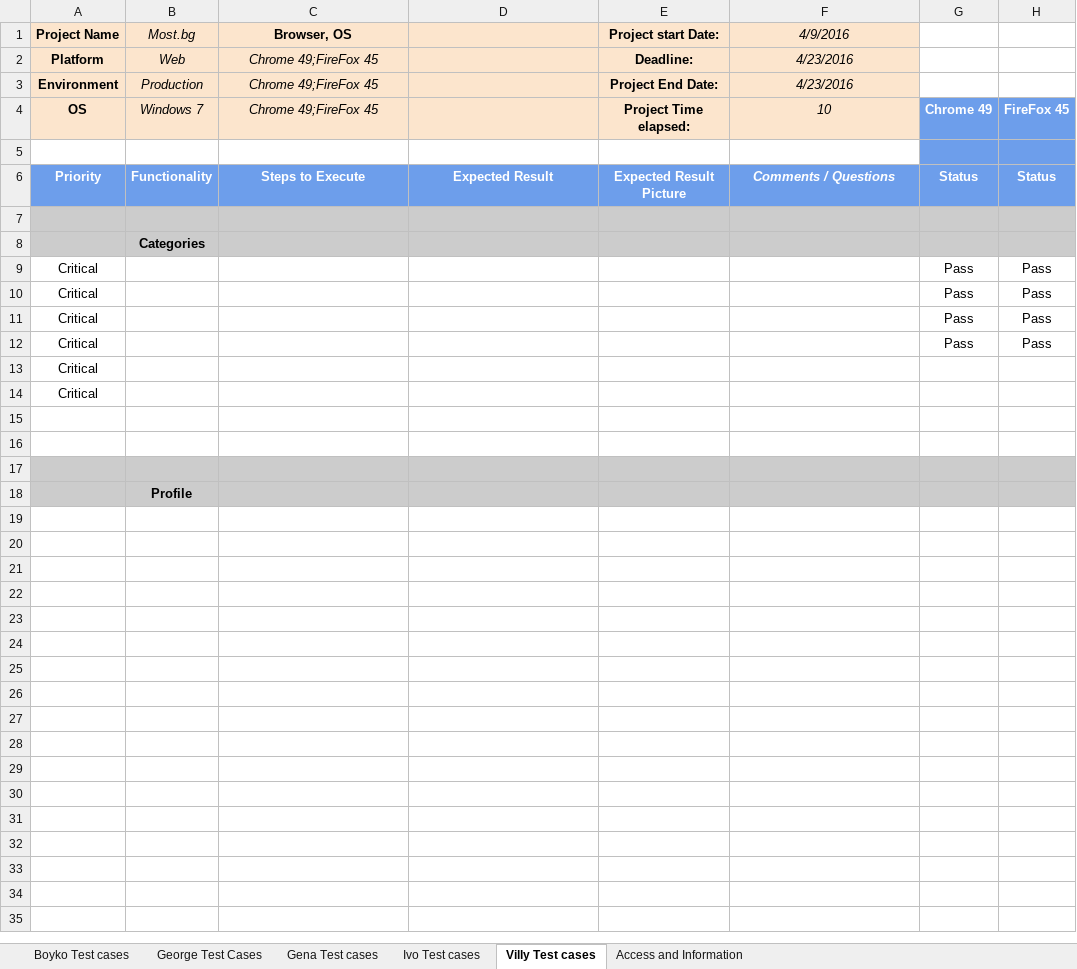
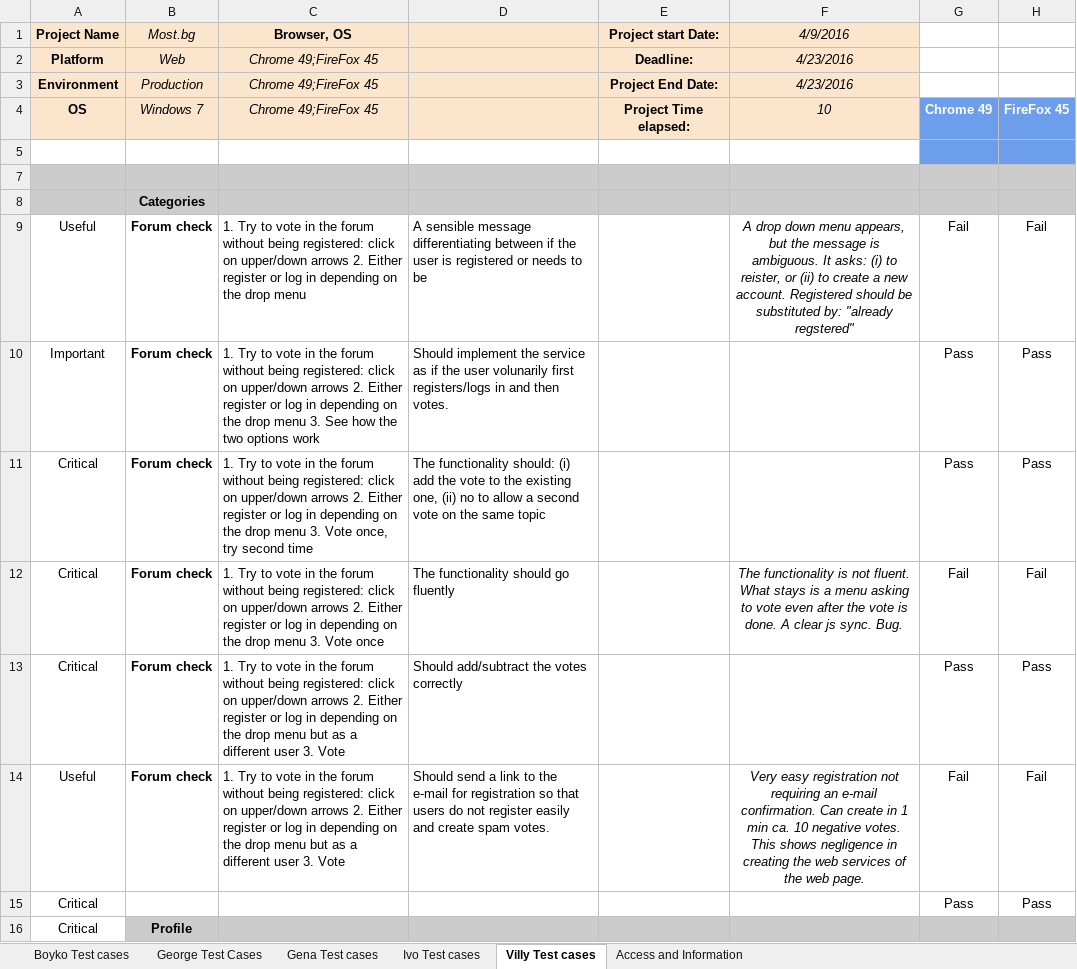
Before and after one commit to KilgharrahTW/QAFundTWP, an Excel workbook: QA Fundamentals Test Cases_Vili.xlsx, sheet Villy Test cases, drawn as a sheet; values as stored, in another font and other column widths than the file's, no borders; charts and pictures and conditional formats not drawn; removed rows and columns are numbered as before the commit, all else as after; the diff names each change by its address in the sheet, - before the commit and + after, or states it on an @@ line.

Commit message:
Adding more tests
Testing the web services part with nasty tests.

```diff
--- a/QA Fundamentals Test Cases_Vili.xlsx (sheet Villy Test cases)
+++ b/QA Fundamentals Test Cases_Vili.xlsx (sheet Villy Test cases)
@@ row 6 hidden: Priority | Functionality | Steps to Execute | Expected Result | Expected Result Picture | Comments / Questions | Status | Status @@
+row 9: Useful | Forum check | 1. Try to vote in the forum without being registered: click on upper/down arrows 2. Either register or log in depending on the drop menu | A sensible message differentiating between if the user is registered or needs to be |  | A drop down menu appears, but the message is ambiguous. It asks: (i) to reister, or (ii) to create a new account. Registered should be substituted by: "already regstered" | Fail | Fail
+row 10: Important | Forum check | 1. Try to vote in the forum without being registered: click on upper/down arrows 2. Either register or log in depending on the drop menu 3. See how the two options work | Should implement the service as if the user volunarily first registers/logs in and then votes. |  |  | Pass | Pass
+row 11: Critical | Forum check | 1. Try to vote in the forum without being registered: click on upper/down arrows 2. Either register or log in depending on the drop menu 3. Vote once, try second time | The functionality should: (i) add the vote to the existing one, (ii) no to allow a second vote on the same topic |  |  | Pass | Pass
+row 12: Critical | Forum check | 1. Try to vote in the forum without being registered: click on upper/down arrows 2. Either register or log in depending on the drop menu 3. Vote once | The functionality should go fluently |  | The functionality is not fluent. What stays is a menu asking to vote even after the vote is done. A clear js sync. Bug. | Fail | Fail
+row 13: Critical | Forum check | 1. Try to vote in the forum without being registered: click on upper/down arrows 2. Either register or log in depending on the drop menu but as a different user 3. Vote | Should add/subtract the votes correctly |  |  | Pass | Pass
+row 14: Useful | Forum check | 1. Try to vote in the forum without being registered: click on upper/down arrows 2. Either register or log in depending on the drop menu but as a different user 3. Vote | Should send a link to the e-mail for registration so that users do not register easily and create spam votes. |  | Very easy registration not requiring an e-mail confirmation. Can create in 1 min ca. 10 negative votes. This shows negligence in creating the web services of the web page. | Fail | Fail
-row 10: Critical |  |  |  |  |  | Pass | Pass
-row 11: Critical |  |  |  |  |  | Pass | Pass
-row 12: Critical |  |  |  |  |  | Pass | Pass
-B16 (Most.bg): (empty)
+B16 (Most.bg): Profile
-B16:H16 fill: none
+B16:H16 fill: #CCCCCC
-row 14: Critical
-row 15: (empty)
-row 16: (empty)
-row 17: (empty)
-row 18:  | Profile
```
Also changed, not shown: charts or pictures.
